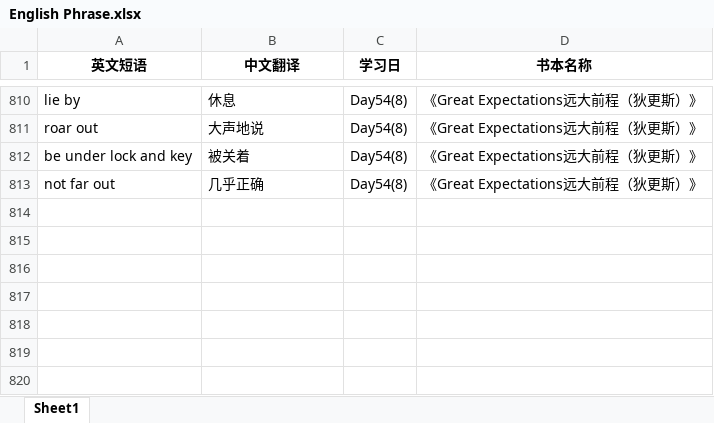
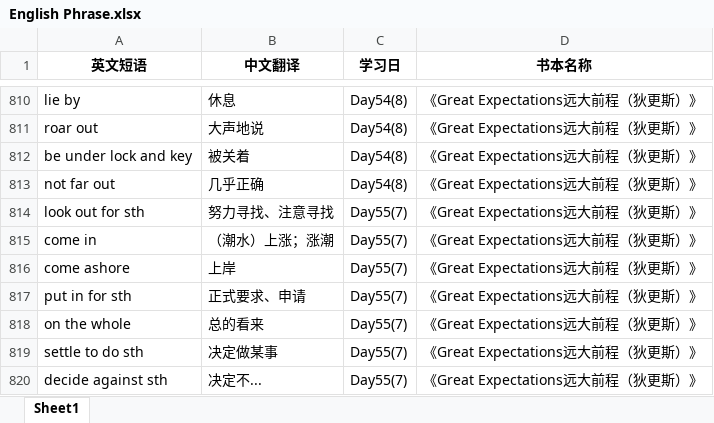
Before and after one commit to sxtiger/English, an Excel workbook: English Phrase.xlsx, sheet Sheet1, drawn as a sheet; only a part is shown, gaps mark what is left out; values as stored, in another font and other column widths than the file's, no borders; the diff names each change by its address in the sheet, - before the commit and + after, or states it on an @@ line.

Commit message:
Update English Phrase.xlsx

```diff
--- a/English Phrase.xlsx (sheet Sheet1)
+++ b/English Phrase.xlsx (sheet Sheet1)
+row 814: look out for sth | 努力寻找、注意寻找 | Day55(7) | 《Great Expectations远大前程（狄更斯）》
+row 815: come in | （潮水）上涨；涨潮 | Day55(7) | 《Great Expectations远大前程（狄更斯）》
+row 816: come ashore | 上岸 | Day55(7) | 《Great Expectations远大前程（狄更斯）》
+row 817: put in for sth | 正式要求、申请 | Day55(7) | 《Great Expectations远大前程（狄更斯）》
+row 818: on the whole | 总的看来 | Day55(7) | 《Great Expectations远大前程（狄更斯）》
+row 819: settle to do sth | 决定做某事 | Day55(7) | 《Great Expectations远大前程（狄更斯）》
+row 820: decide against sth | 决定不... | Day55(7) | 《Great Expectations远大前程（狄更斯）》
```
